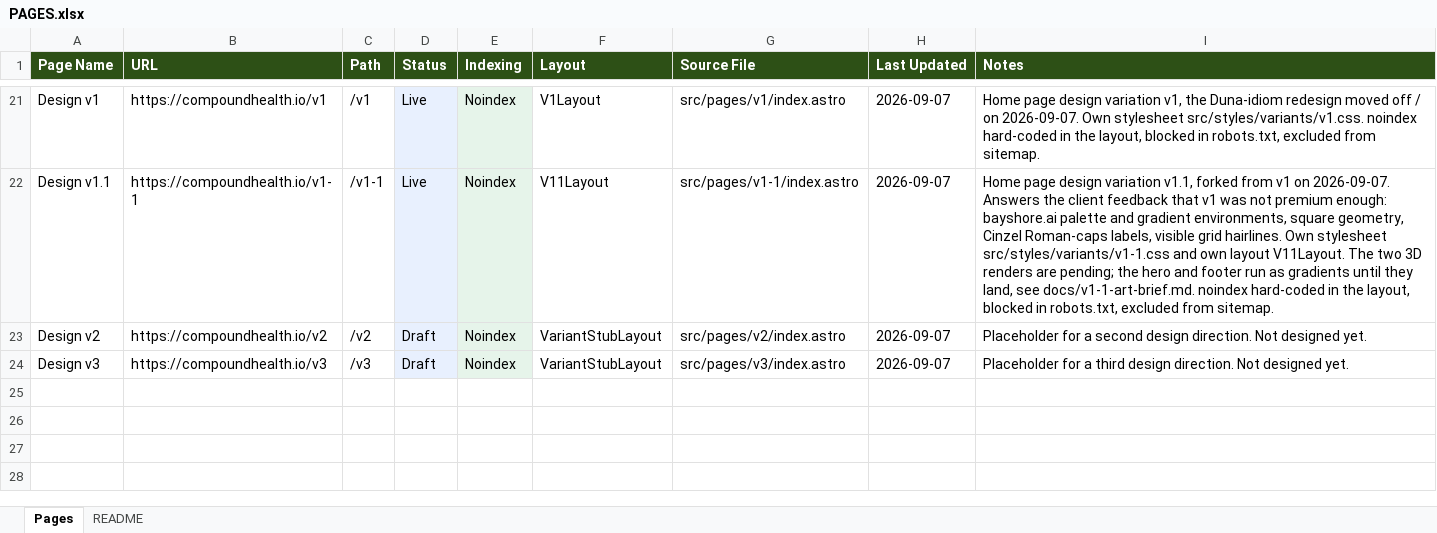
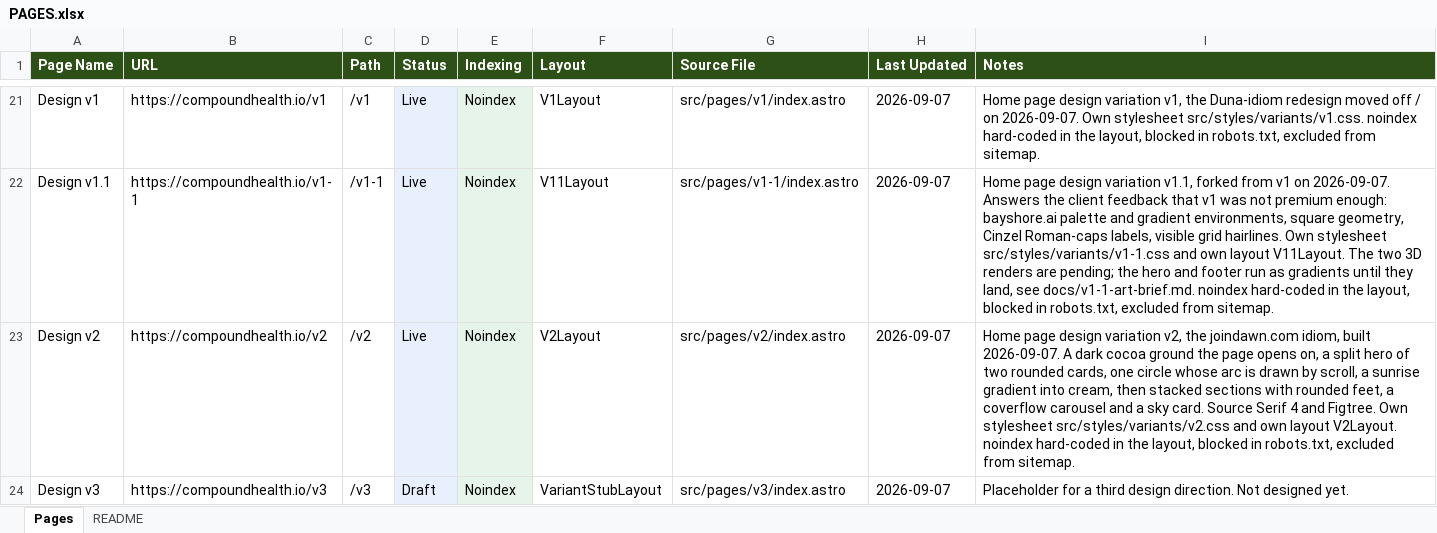
Before and after one commit to blottmarketing/compound-health, an Excel workbook: PAGES.xlsx, sheet Pages, drawn as a sheet; only a part is shown, gaps mark what is left out; values as stored, in another font and other column widths than the file's, no borders; the diff names each change by its address in the sheet, - before the commit and + after, or states it on an @@ line.

```diff
--- a/PAGES.xlsx (sheet Pages)
+++ b/PAGES.xlsx (sheet Pages)
-D23 (Status): Draft
+D23 (Status): Live
-F23 (Layout): VariantStubLayout
+F23 (Layout): V2Layout
-I23 (Notes): Placeholder for a second design direction. Not designed yet.
+I23 (Notes): Home page design variation v2, the joindawn.com idiom, built 2026-09-07. A dark cocoa ground the page opens on, a split hero of two rounded cards, one circle whose arc is drawn by scroll, a sunrise gradient into cream, then stacked sections with rounded feet, a coverflow carousel and a sky card. Source Serif 4 and Figtree. Own stylesheet src/styles/variants/v2.css and own layout V2Layout. noindex hard-coded in the layout, blocked in robots.txt, excluded from sitemap.
```
Also changed, not shown: 5 other files.
